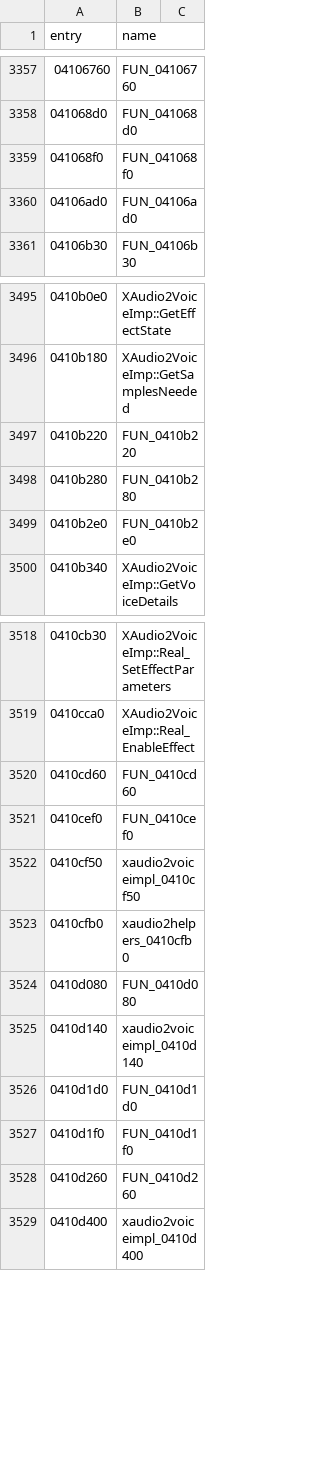
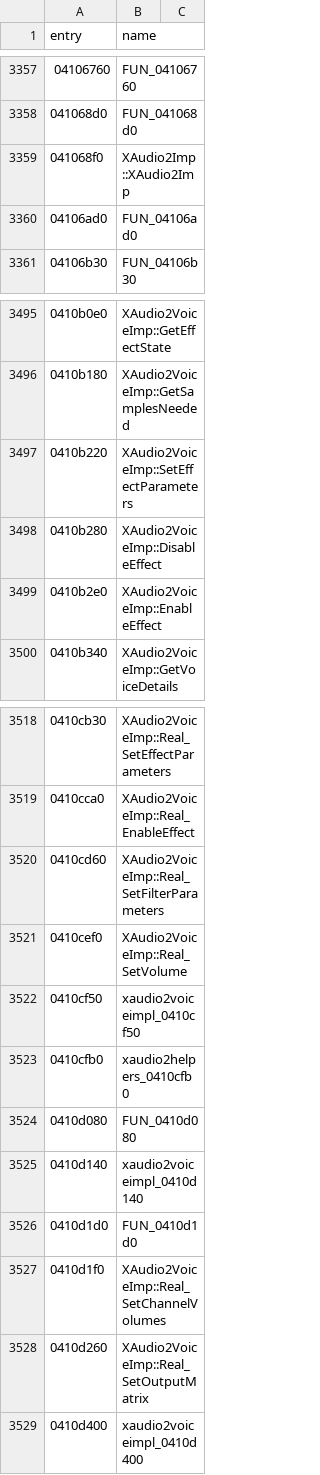
Before and after one commit to thegliffy/OpenRow2, a CSV file: seeds/functions.csv, drawn as a sheet; only a part is shown, gaps mark what is left out.

Commit message:
Wave 30: XAudio opcodes 0-6 commits/wrappers and XAudio2Imp ctor, 8 names.

```diff
--- a/seeds/functions.csv
+++ b/seeds/functions.csv
@@ -3358,3 +3358,3 @@ entry,name
 041068d0,FUN_041068d0
-041068f0,FUN_041068f0
+041068f0,XAudio2Imp::XAudio2Imp
 04106ad0,FUN_04106ad0
@@ -3496,5 +3496,5 @@ entry,name
 0410b180,XAudio2VoiceImp::GetSamplesNeeded
-0410b220,FUN_0410b220
-0410b280,FUN_0410b280
-0410b2e0,FUN_0410b2e0
+0410b220,XAudio2VoiceImp::SetEffectParameters
+0410b280,XAudio2VoiceImp::DisableEffect
+0410b2e0,XAudio2VoiceImp::EnableEffect
 0410b340,XAudio2VoiceImp::GetVoiceDetails
@@ -3519,4 +3519,4 @@ entry,name
 0410cca0,XAudio2VoiceImp::Real_EnableEffect
-0410cd60,FUN_0410cd60
-0410cef0,FUN_0410cef0
+0410cd60,XAudio2VoiceImp::Real_SetFilterParameters
+0410cef0,XAudio2VoiceImp::Real_SetVolume
 0410cf50,xaudio2voiceimpl_0410cf50
@@ -3526,4 +3526,4 @@ entry,name
 0410d1d0,FUN_0410d1d0
-0410d1f0,FUN_0410d1f0
-0410d260,FUN_0410d260
+0410d1f0,XAudio2VoiceImp::Real_SetChannelVolumes
+0410d260,XAudio2VoiceImp::Real_SetOutputMatrix
 0410d400,xaudio2voiceimpl_0410d400
```
Also changed, not shown: 3 other files.
